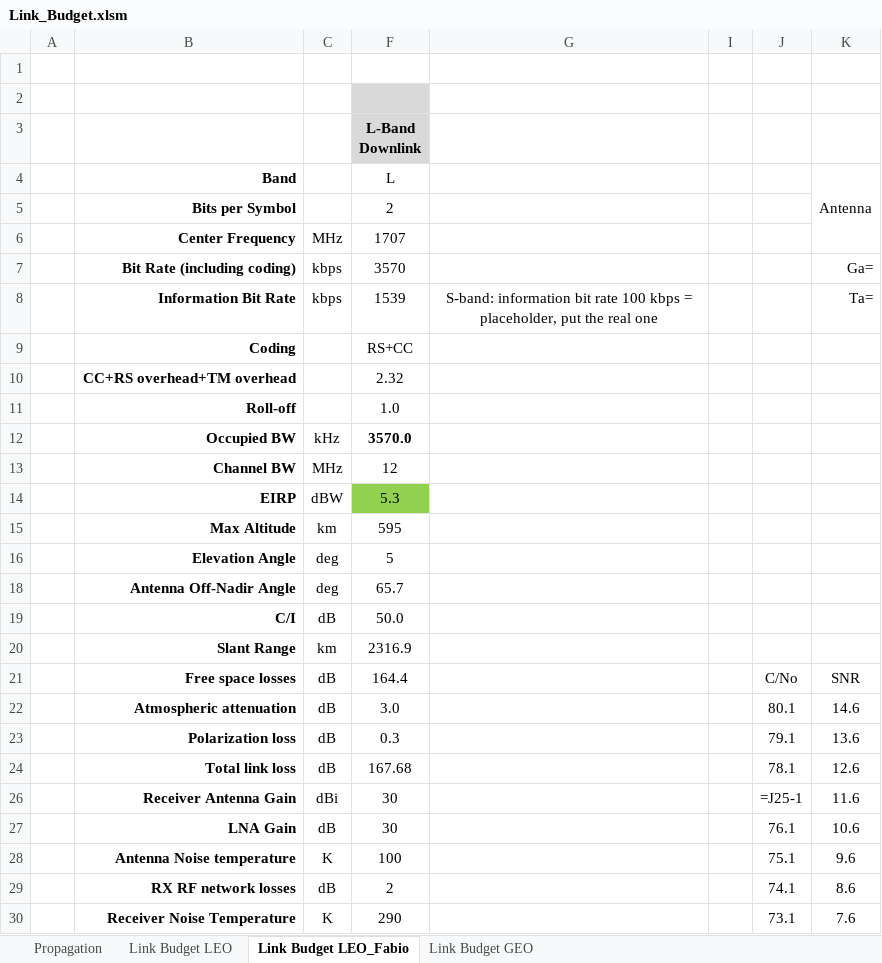
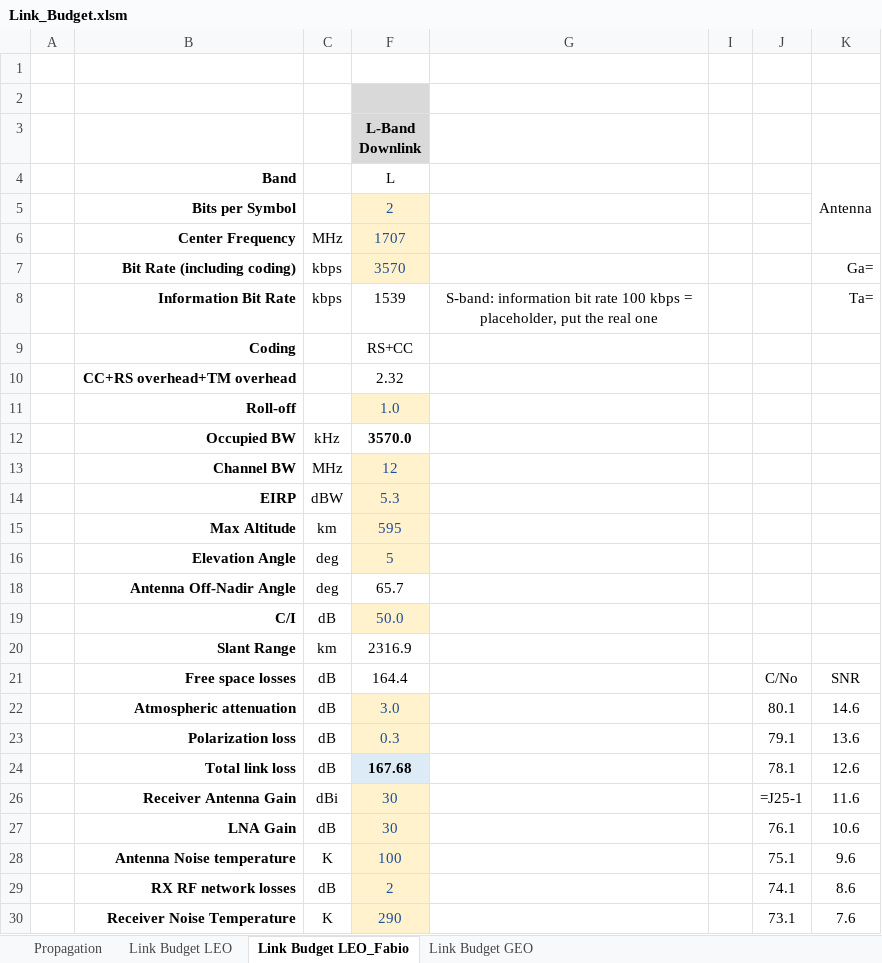
Before and after one commit to fcialfi/Link-Budget-Manual, an Excel workbook: Link_Budget.xlsm, sheet Link Budget LEO_Fabio, drawn as a sheet; only a part is shown; values as stored, in another font and other column widths than the file's, no borders; formulas without a stored value are shown as written; charts and pictures and conditional formats not drawn; the diff covers the shown part only; the diff names each change by its address in the sheet, - before the commit and + after, or states it on an @@ line.

```diff
--- a/Link_Budget.xlsm (sheet Link Budget LEO_Fabio)
+++ b/Link_Budget.xlsm (sheet Link Budget LEO_Fabio)
@@ F5:F7 fill: none → #FFF2CC, text colour: black → #1F4E9A @@
@@ F11 fill: none → #FFF2CC, text colour: black → #1F4E9A @@
-F13 fill: none
+F13 fill: #FFF2CC
-F13:F16 text colour: black
+F13:F16 text colour: #1F4E9A
-F14 fill: #92D050
+F14 fill: #FFF2CC
-F15:F16 fill: none
+F15:F16 fill: #FFF2CC
@@ F19 fill: none → #FFF2CC, text colour: black → #1F4E9A @@
@@ F22:F23 fill: none → #FFF2CC, text colour: black → #1F4E9A @@
@@ F24 fill: none → #DDEBF7, bold: off → on @@
@@ F26:F30 fill: none → #FFF2CC, text colour: black → #1F4E9A @@
```
Also changed, not shown: cell formats elsewhere in this sheet, sheet Link Budget GEO, sheet Link Budget LEO, sheet Propagation.
